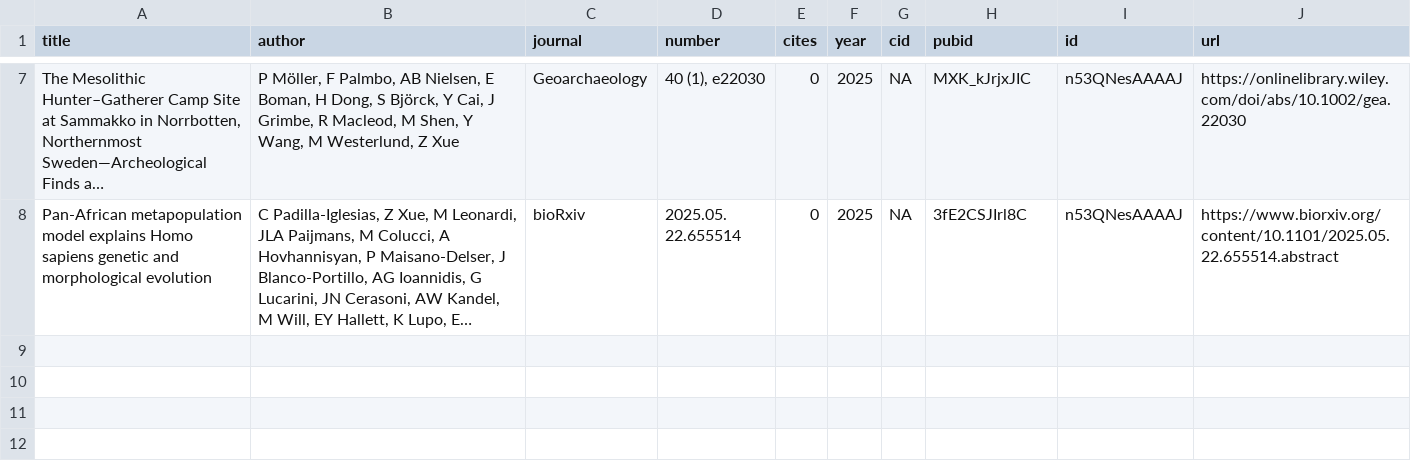
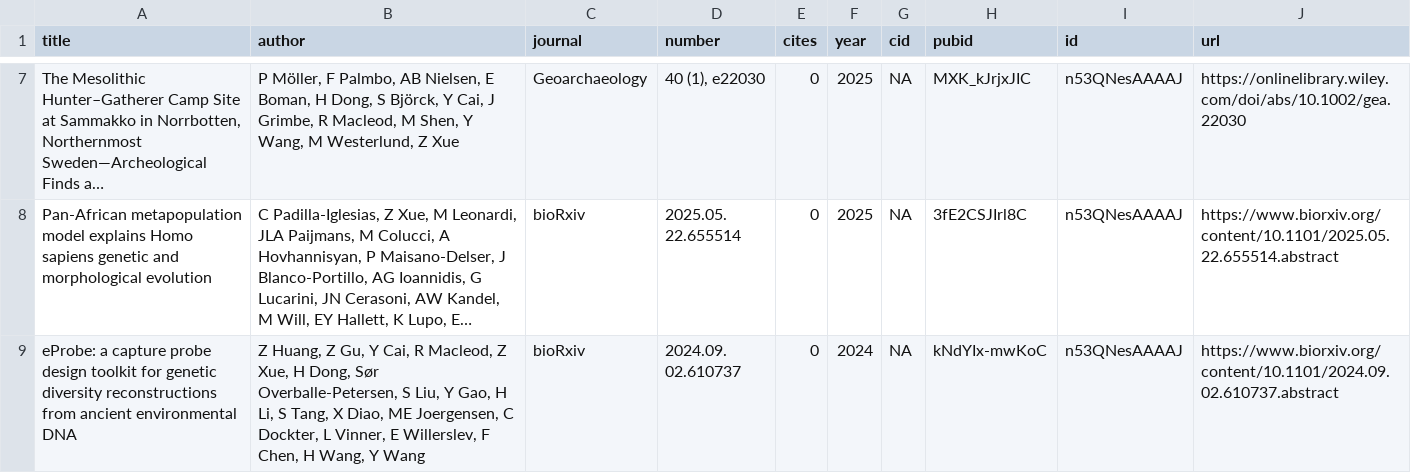
Before and after one commit to EvolEcolGroup/website, a CSV file: people/zhe_xue_pubs.csv, drawn as a sheet; only a part is shown, gaps mark what is left out; long unchanged cells end in …; the diff names each change by its address in the sheet, - before the commit and + after, or states it on an @@ line.

```diff
--- a/people/zhe_xue_pubs.csv
+++ b/people/zhe_xue_pubs.csv
+row 9: eProbe: a capture probe design toolkit for genetic diversity reconstructions from ancient environmental DNA | Z Huang, Z Gu, Y Cai, R Macleod, Z Xue, H Dong, Sør Overballe-Petersen, S Liu, Y Gao, H Li, S Tang, X Diao, ME Joergensen, C Dockter, L Vinner, E Willerslev, F Chen, H Wang, Y Wang | bioRxiv | 2024.09. 02.610737 | 0 | 2024 | NA | kNdYIx-mwKoC | n53QNesAAAAJ | https://www.biorxiv.org/content/10.1101/2024.09.02.610737.abstract
```
Also changed, not shown: papers/group_pubs.csv, papers/people_metadata.csv, 2 other files.
